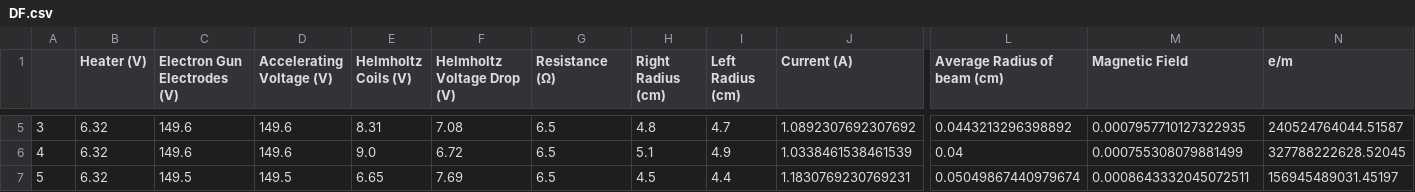
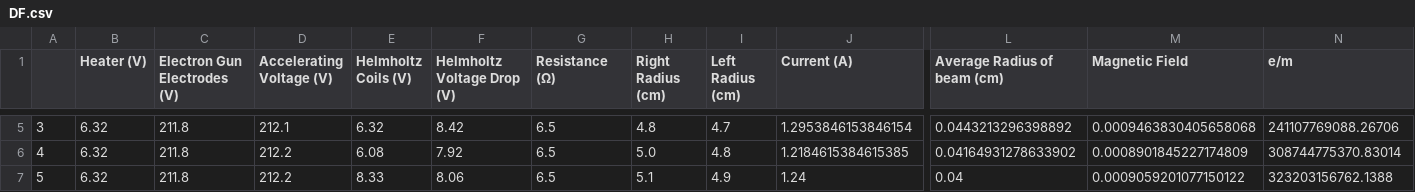
Before and after one commit to lordbecerril/Intermediate-Lab, a CSV file: emration/DF.csv, drawn as a sheet; only a part is shown, gaps mark what is left out; the diff covers the shown part only; the diff names each change by its address in the sheet, - before the commit and + after, or states it on an @@ line.

```diff
--- a/emration/DF.csv
+++ b/emration/DF.csv
-C5:C6 (Electron Gun Electrodes (V)): 149.6
+C5:C6 (Electron Gun Electrodes (V)): 211.8
-D5 (Accelerating Voltage (V)): 149.6
+D5 (Accelerating Voltage (V)): 212.1
-E5 (Helmholtz Coils (V)): 8.31
+E5 (Helmholtz Coils (V)): 6.32
-F5 (Helmholtz Voltage Drop (V)): 7.08
+F5 (Helmholtz Voltage Drop (V)): 8.42
-J5 (Current (A)): 1.0892307692307692
+J5 (Current (A)): 1.2953846153846154
-M5 (Magnetic Field): 0.0007957710127322935
+M5 (Magnetic Field): 0.0009463830405658068
-N5 (e/m): 240524764044.51587
+N5 (e/m): 241107769088.26706
-D6 (Accelerating Voltage (V)): 149.6
+D6 (Accelerating Voltage (V)): 212.2
-E6 (Helmholtz Coils (V)): 9.0
+E6 (Helmholtz Coils (V)): 6.08
-F6 (Helmholtz Voltage Drop (V)): 6.72
+F6 (Helmholtz Voltage Drop (V)): 7.92
-H6 (Right Radius (cm)): 5.1
+H6 (Right Radius (cm)): 5.0
-I6 (Left Radius (cm)): 4.9
+I6 (Left Radius (cm)): 4.8
-J6 (Current (A)): 1.0338461538461539
+J6 (Current (A)): 1.2184615384615385
-L6 (Average Radius of beam (cm)): 0.04
+L6 (Average Radius of beam (cm)): 0.04164931278633902
-M6 (Magnetic Field): 0.000755308079881499
+M6 (Magnetic Field): 0.0008901845227174809
-N6 (e/m): 327788222628.52045
+N6 (e/m): 308744775370.83014
-C7 (Electron Gun Electrodes (V)): 149.5
+C7 (Electron Gun Electrodes (V)): 211.8
-D7 (Accelerating Voltage (V)): 149.5
+D7 (Accelerating Voltage (V)): 212.2
-E7 (Helmholtz Coils (V)): 6.65
+E7 (Helmholtz Coils (V)): 8.33
-F7 (Helmholtz Voltage Drop (V)): 7.69
+F7 (Helmholtz Voltage Drop (V)): 8.06
-H7 (Right Radius (cm)): 4.5
+H7 (Right Radius (cm)): 5.1
-I7 (Left Radius (cm)): 4.4
+I7 (Left Radius (cm)): 4.9
-J7 (Current (A)): 1.1830769230769231
+J7 (Current (A)): 1.24
-L7 (Average Radius of beam (cm)): 0.05049867440979674
+L7 (Average Radius of beam (cm)): 0.04
-M7 (Magnetic Field): 0.0008643332045072511
+M7 (Magnetic Field): 0.0009059201077150122
-N7 (e/m): 156945489031.45197
+N7 (e/m): 323203156762.1388
```
Also changed, not shown: 68 edited cells elsewhere in this file, 6 other files.
